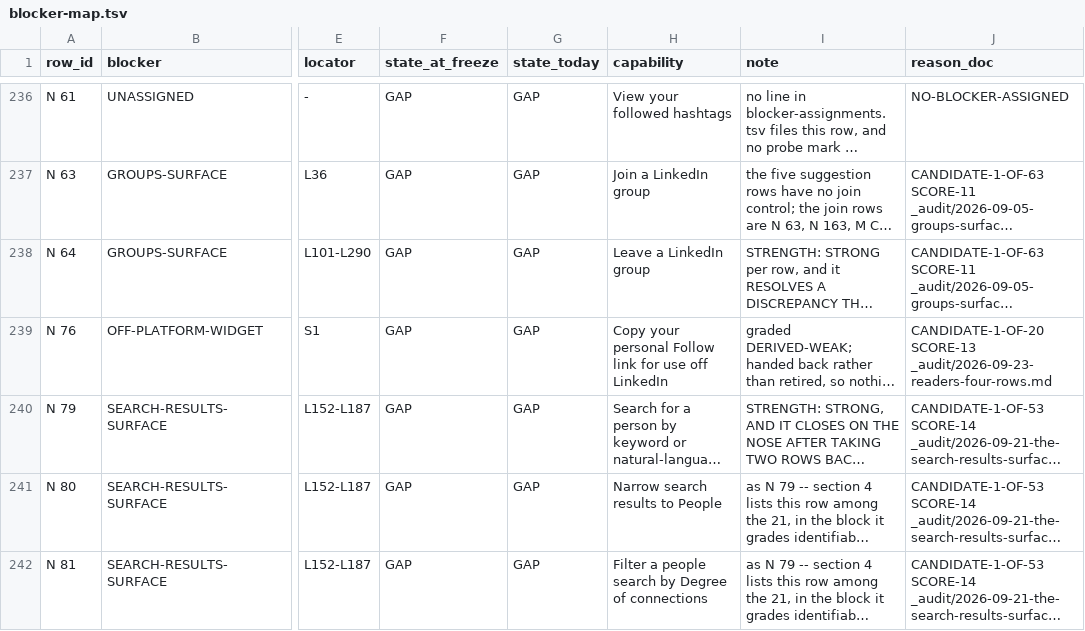
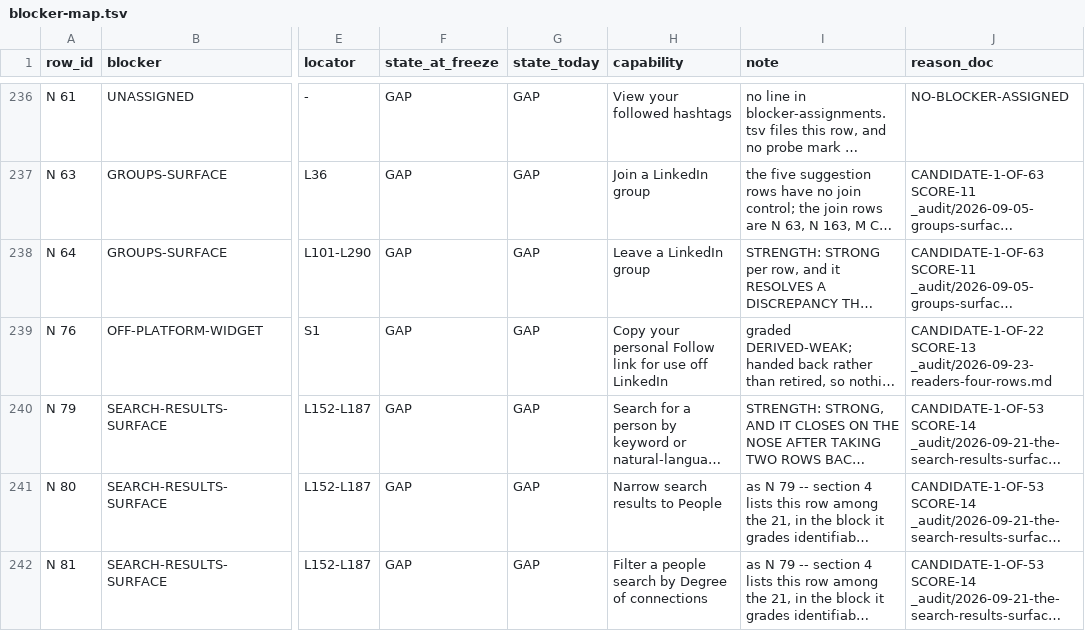
Before and after one commit to Sundeepg98/linkedin-mcp, a TSV file: _audit/_census/blocker-map.tsv, drawn as a sheet; only a part is shown, gaps mark what is left out; long unchanged cells end in …; the diff covers the shown part only; the diff names each change by its address in the sheet, - before the commit and + after, or states it on an @@ line.

```diff
--- a/_audit/_census/blocker-map.tsv
+++ b/_audit/_census/blocker-map.tsv
-J239 (reason_doc): CANDIDATE-1-OF-20 SCORE-13 _audit/2026-09-23-readers-four-rows.md
+J239 (reason_doc): CANDIDATE-1-OF-22 SCORE-13 _audit/2026-09-23-readers-four-rows.md
```
Also changed, not shown: 23 edited cells elsewhere in this file, 3 other files.
